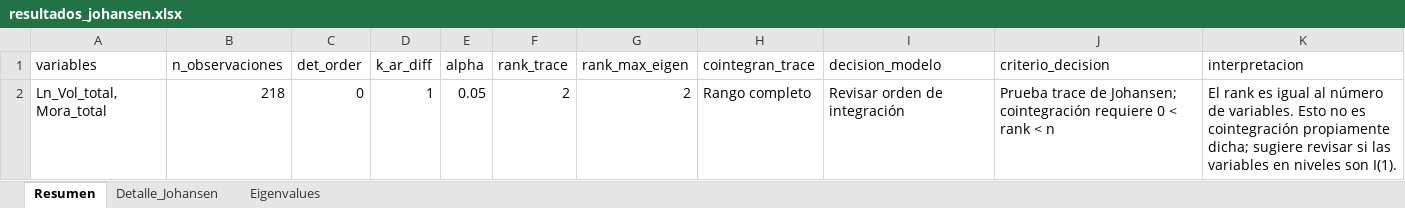
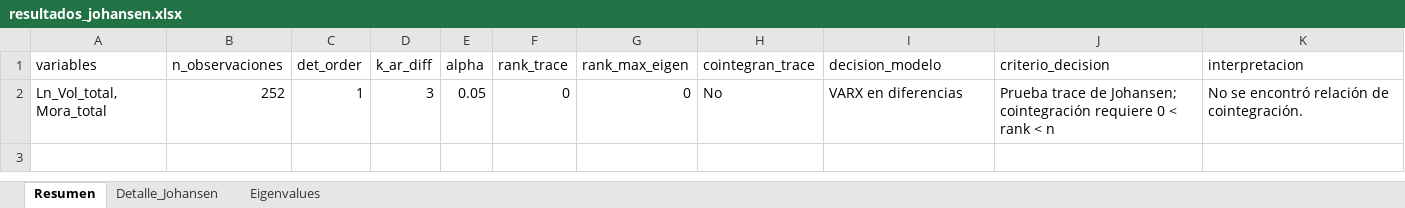
Before and after one commit to SARAScodigos/econometria-app, an Excel workbook: outputs/resultados_johansen.xlsx, sheet Resumen, drawn as a sheet; values as stored, in another font and other column widths than the file's, no borders; the diff names each change by its address in the sheet, - before the commit and + after, or states it on an @@ line.

Commit message:
Correccion de datos, ventanas y decision de integracion de las variables endogenas.

```diff
--- a/outputs/resultados_johansen.xlsx (sheet Resumen)
+++ b/outputs/resultados_johansen.xlsx (sheet Resumen)
-B2 (n_observaciones): 218
+B2 (n_observaciones): 252
-C2 (det_order): 0
+C2 (det_order): 1
-D2 (k_ar_diff): 1
+D2 (k_ar_diff): 3
-F2 (rank_trace): 2
+F2 (rank_trace): 0
-G2 (rank_max_eigen): 2
+G2 (rank_max_eigen): 0
-H2 (cointegran_trace): Rango completo
+H2 (cointegran_trace): No
-I2 (decision_modelo): Revisar orden de integración
+I2 (decision_modelo): VARX en diferencias
-K2 (interpretacion): El rank es igual al número de variables. Esto no es cointegración propiamente dicha; sugiere revisar si las variables en niveles son I(1).
+K2 (interpretacion): No se encontró relación de cointegración.
```
Also changed, not shown: sheet Detalle_Johansen, sheet Eigenvalues, 18 other files.
